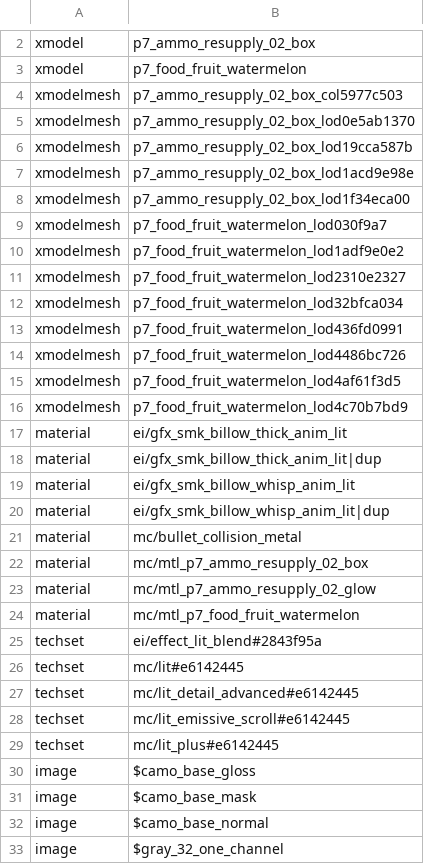
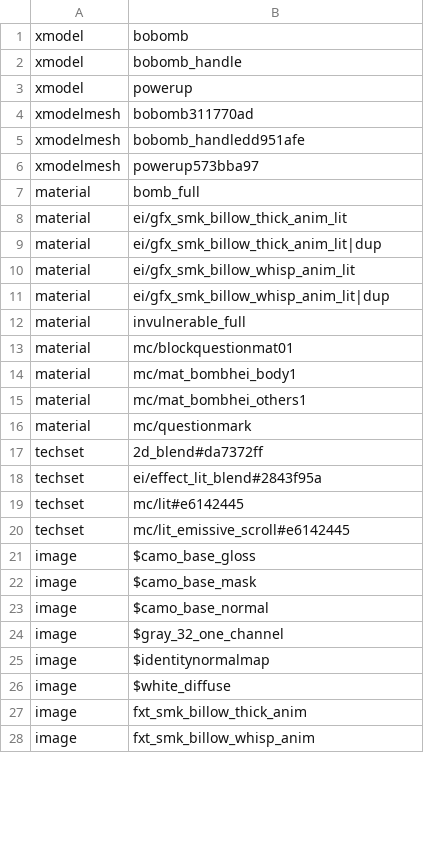
Before and after one commit to Jord-J/Bomberman-Black-Ops-3-Mod, a CSV file: zone_source/all/assetlist/mp_mod.csv, drawn as a sheet; only a part is shown, gaps mark what is left out; the shorter side is filled out with more unchanged rows; removed rows and columns are numbered as before the commit, all else as after; the diff covers the shown part only; the diff names each change by its address in the sheet, - before the commit and + after, or states it on an @@ line.

```diff
--- a/zone_source/all/assetlist/mp_mod.csv
+++ b/zone_source/all/assetlist/mp_mod.csv
+row 1: xmodel | bobomb
-B2: p7_ammo_resupply_02_box
+B2: bobomb_handle
-B3: p7_food_fruit_watermelon
+B3: powerup
-row 4: xmodelmesh | p7_ammo_resupply_02_box_col5977c503
-B4: p7_ammo_resupply_02_box_lod0e5ab1370
+B4: bobomb311770ad
-row 6: xmodelmesh | p7_ammo_resupply_02_box_lod19cca587b
-row 7: xmodelmesh | p7_ammo_resupply_02_box_lod1acd9e98e
-row 8: xmodelmesh | p7_ammo_resupply_02_box_lod1f34eca00
-row 9: xmodelmesh | p7_food_fruit_watermelon_lod030f9a7
-B5: p7_food_fruit_watermelon_lod1adf9e0e2
+B5: bobomb_handledd951afe
-row 11: xmodelmesh | p7_food_fruit_watermelon_lod2310e2327
-row 12: xmodelmesh | p7_food_fruit_watermelon_lod32bfca034
-row 13: xmodelmesh | p7_food_fruit_watermelon_lod436fd0991
-row 14: xmodelmesh | p7_food_fruit_watermelon_lod4486bc726
-row 15: xmodelmesh | p7_food_fruit_watermelon_lod4af61f3d5
-B6: p7_food_fruit_watermelon_lod4c70b7bd9
+B6: powerup573bba97
+row 7: material | bomb_full
+row 12: material | invulnerable_full
-B13: mc/bullet_collision_metal
+B13: mc/blockquestionmat01
-B14: mc/mtl_p7_ammo_resupply_02_box
+B14: mc/mat_bombhei_body1
-B15: mc/mtl_p7_ammo_resupply_02_glow
+B15: mc/mat_bombhei_others1
-B16: mc/mtl_p7_food_fruit_watermelon
+B16: mc/questionmark
+row 17: techset | 2d_blend#da7372ff
-row 27: techset | mc/lit_detail_advanced#e6142445
-row 29: techset | mc/lit_plus#e6142445
```
Also changed, not shown: 6 added rows, 8 removed rows and 4 edited cells elsewhere in this file, zone_source/all/assetinfo/mp_mod.csv, zone_source/all/assetinfo/mp_mod_poolinfo.csv, 16 other files.
